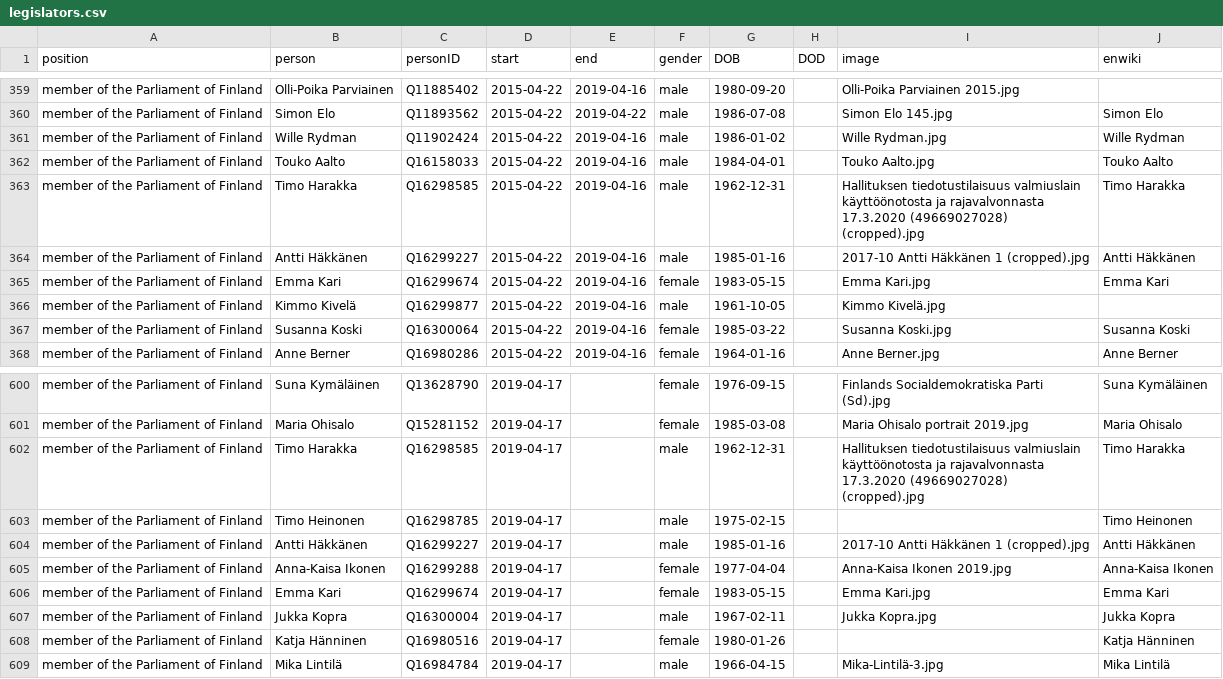
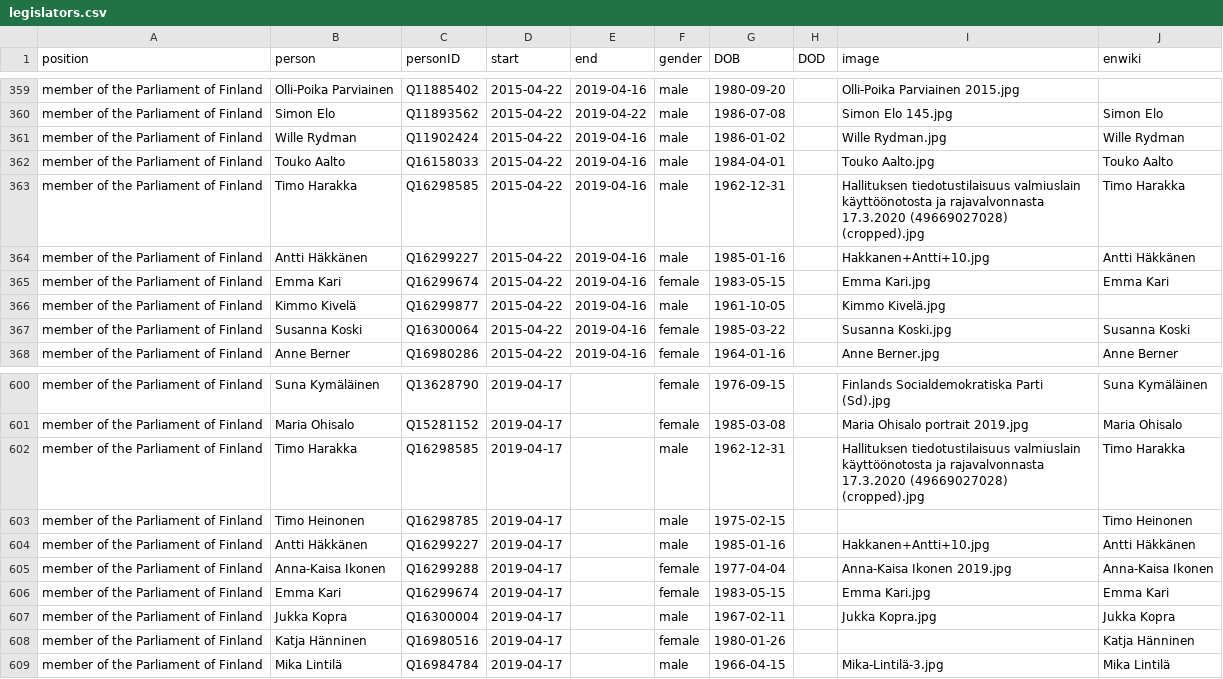
Before and after one commit to every-politician-scrapers/finland-cabinet, a CSV file: html/legislators.csv, drawn as a sheet; only a part is shown, gaps mark what is left out.

```diff
--- a/html/legislators.csv
+++ b/html/legislators.csv
@@ -363,3 +363,3 @@ member of the Parliament of Finland,Touko Aalto,Q16158033,2015-04-22,2019-04-16,
 member of the Parliament of Finland,Timo Harakka,Q16298585,2015-04-22,2019-04-16,male,1962-12-31,,Hallituksen tiedotustilaisuus valmiuslain käyttöönotosta ja rajavalvonnasta 17.3.2020 (49669027028) (cropped).jpg,Timo Harakka
-member of the Parliament of Finland,Antti Häkkänen,Q16299227,2015-04-22,2019-04-16,male,1985-01-16,,2017-10 Antti Häkkänen 1 (cropped).jpg,Antti Häkkänen
+member of the Parliament of Finland,Antti Häkkänen,Q16299227,2015-04-22,2019-04-16,male,1985-01-16,,Hakkanen+Antti+10.jpg,Antti Häkkänen
 member of the Parliament of Finland,Emma Kari,Q16299674,2015-04-22,2019-04-16,female,1983-05-15,,Emma Kari.jpg,Emma Kari
@@ -603,3 +603,3 @@ member of the Parliament of Finland,Timo Harakka,Q16298585,2019-04-17,,male,1962
 member of the Parliament of Finland,Timo Heinonen,Q16298785,2019-04-17,,male,1975-02-15,,,Timo Heinonen
-member of the Parliament of Finland,Antti Häkkänen,Q16299227,2019-04-17,,male,1985-01-16,,2017-10 Antti Häkkänen 1 (cropped).jpg,Antti Häkkänen
+member of the Parliament of Finland,Antti Häkkänen,Q16299227,2019-04-17,,male,1985-01-16,,Hakkanen+Antti+10.jpg,Antti Häkkänen
 member of the Parliament of Finland,Anna-Kaisa Ikonen,Q16299288,2019-04-17,,female,1977-04-04,,Anna-Kaisa Ikonen 2019.jpg,Anna-Kaisa Ikonen
```
Also changed, not shown: html/holders21.csv.
